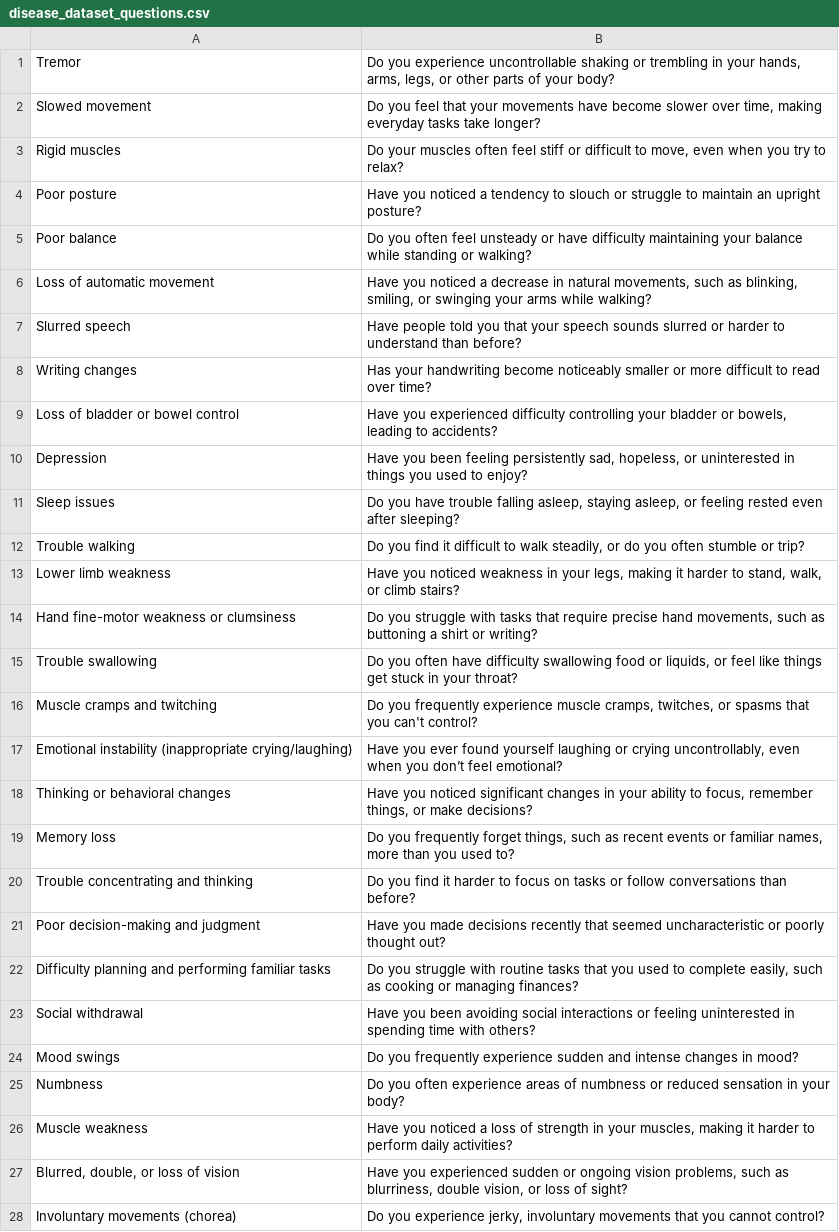
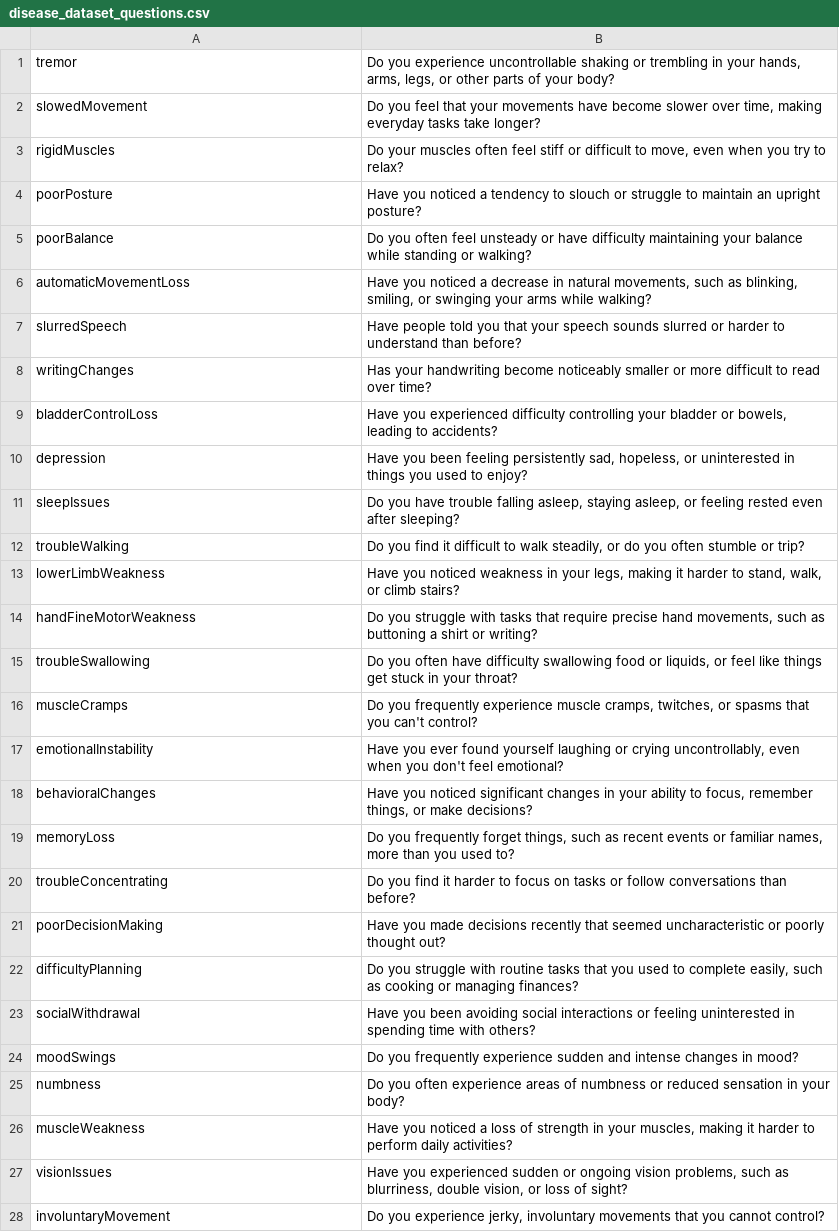
Before and after one commit to vmurlidhar/s25teamk, a CSV file: team-k/datasets/disease_dataset_questions.csv, drawn as a sheet; only a part is shown; removed rows and columns are numbered as before the commit, all else as after; the diff covers the shown part only; the diff names each change by its address in the sheet, - before the commit and + after, or states it on an @@ line.

```diff
--- a/team-k/datasets/disease_dataset_questions.csv
+++ b/team-k/datasets/disease_dataset_questions.csv
-A1: Tremor
+A1: tremor
-A2: Slowed movement
+A2: slowedMovement
-A3: Rigid muscles
+A3: rigidMuscles
-A4: Poor posture
+A4: poorPosture
-A5: Poor balance
+A5: poorBalance
-A6: Loss of automatic movement
+A6: automaticMovementLoss
-A7: Slurred speech
+A7: slurredSpeech
-A8: Writing changes
+A8: writingChanges
-A9: Loss of bladder or bowel control
+A9: bladderControlLoss
-A10: Depression
+A10: depression
-A11: Sleep issues
+A11: sleepIssues
-A12: Trouble walking
+A12: troubleWalking
-A13: Lower limb weakness
+A13: lowerLimbWeakness
-A14: Hand fine-motor weakness or clumsiness
+A14: handFineMotorWeakness
-A15: Trouble swallowing
+A15: troubleSwallowing
-A16: Muscle cramps and twitching
+A16: muscleCramps
-row 17: Emotional instability (inappropriate crying/laughing) | Have you ever found yourself laughing or crying uncontrollably, even when you don’t feel emotional?
+row 17: emotionalInstability | Have you ever found yourself laughing or crying uncontrollably, even when you don't feel emotional?
-A18: Thinking or behavioral changes
+A18: behavioralChanges
-A19: Memory loss
+A19: memoryLoss
-A20: Trouble concentrating and thinking
+A20: troubleConcentrating
-A21: Poor decision-making and judgment
+A21: poorDecisionMaking
-A22: Difficulty planning and performing familiar tasks
+A22: difficultyPlanning
-A23: Social withdrawal
+A23: socialWithdrawal
-A24: Mood swings
+A24: moodSwings
-A25: Numbness
+A25: numbness
-A26: Muscle weakness
+A26: muscleWeakness
-A27: Blurred, double, or loss of vision
+A27: visionIssues
-A28: Involuntary movements (chorea)
+A28: involuntaryMovement
```
Also changed, not shown: 1 added row, 1 removed row and 13 edited cells elsewhere in this file, 2 other files.
